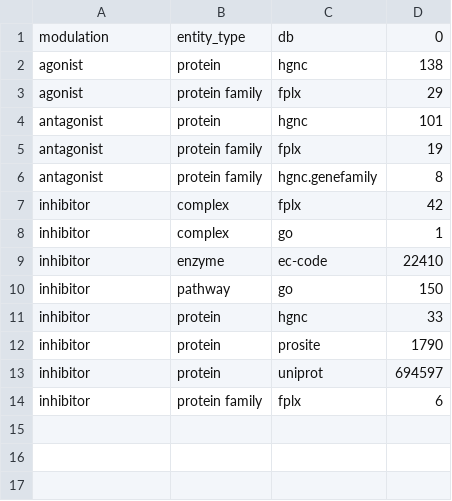
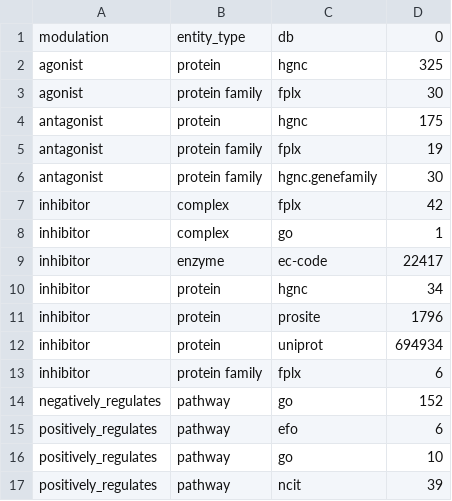
Before and after one commit to chemical-roles/chemical-roles, a TSV file: export/relations_summary.tsv, drawn as a sheet.

```diff
--- a/export/relations_summary.tsv
+++ b/export/relations_summary.tsv
@@ -1,14 +1,17 @@
 modulation	entity_type	db	0
-agonist	protein	hgnc	138
-agonist	protein family	fplx	29
-antagonist	protein	hgnc	101
+agonist	protein	hgnc	325
+agonist	protein family	fplx	30
+antagonist	protein	hgnc	175
 antagonist	protein family	fplx	19
-antagonist	protein family	hgnc.genefamily	8
+antagonist	protein family	hgnc.genefamily	30
 inhibitor	complex	fplx	42
 inhibitor	complex	go	1
-inhibitor	enzyme	ec-code	22410
-inhibitor	pathway	go	150
-inhibitor	protein	hgnc	33
-inhibitor	protein	prosite	1790
-inhibitor	protein	uniprot	694597
+inhibitor	enzyme	ec-code	22417
+inhibitor	protein	hgnc	34
+inhibitor	protein	prosite	1796
+inhibitor	protein	uniprot	694934
 inhibitor	protein family	fplx	6
+negatively_regulates	pathway	go	152
+positively_regulates	pathway	efo	6
+positively_regulates	pathway	go	10
+positively_regulates	pathway	ncit	39
```
Also changed, not shown: resources/xrefs.tsv, 1 other file.
